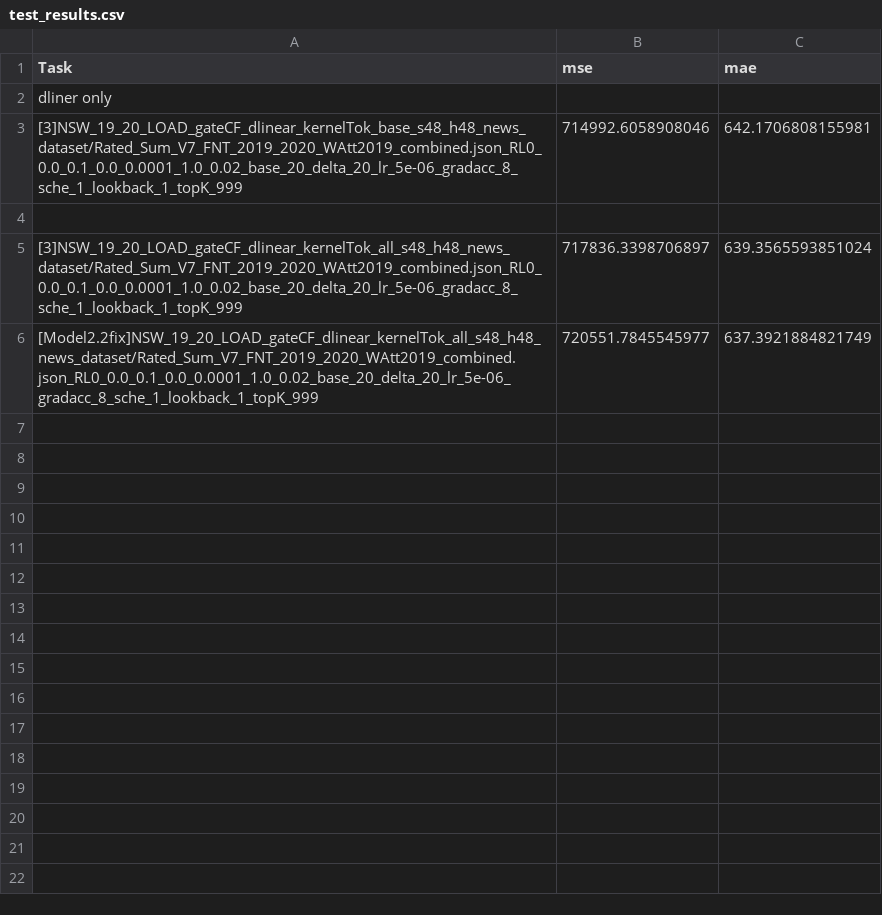
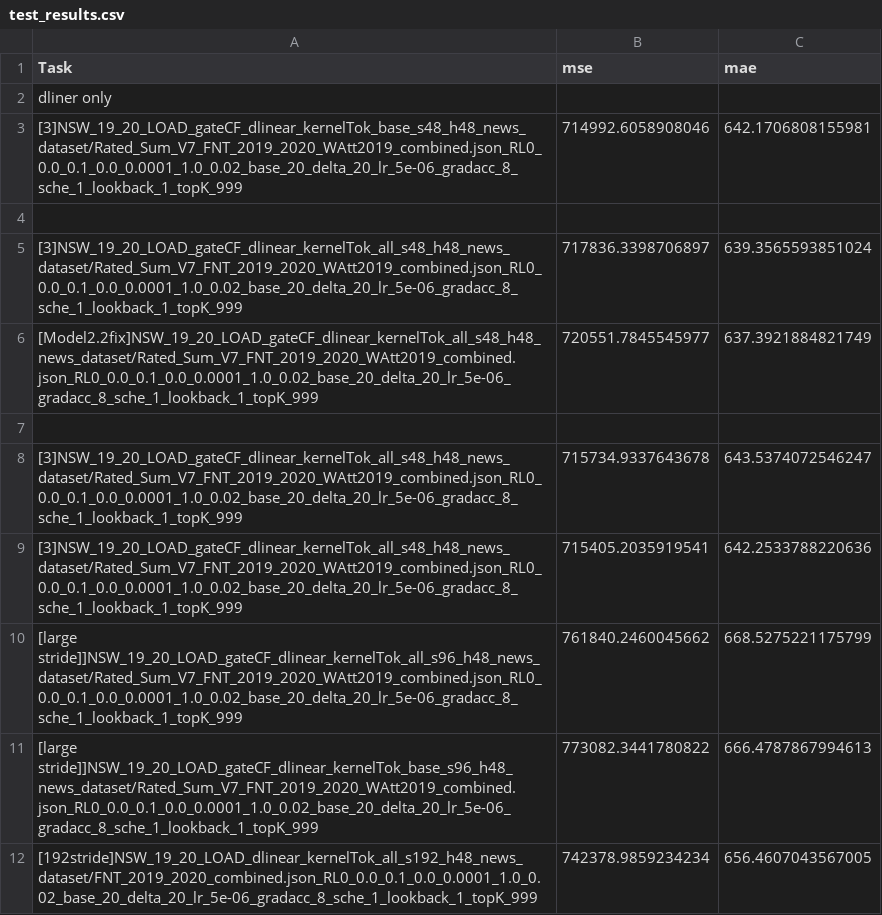
Before and after one commit to BruceBi1115/REIN-RES-LLM, a CSV file: results/test_results.csv, drawn as a sheet; the diff names each change by its address in the sheet, - before the commit and + after, or states it on an @@ line.

Commit message:
kernel 2

```diff
--- a/results/test_results.csv
+++ b/results/test_results.csv
+row 7: (empty)
+row 8: [3]NSW_19_20_LOAD_gateCF_dlinear_kernelTok_all_s48_h48_news_dataset/Rated_Sum_V7_FNT_2019_2020_WAtt2019_combined.json_RL0_0.0_0.1_0.0_0.0001_1.0_0.02_base_20_delta_20_lr_5e-06_gradacc_8_sche_1_lookback_1_topK_999 | 715734.9337643678 | 643.5374072546247
+row 9: [3]NSW_19_20_LOAD_gateCF_dlinear_kernelTok_all_s48_h48_news_dataset/Rated_Sum_V7_FNT_2019_2020_WAtt2019_combined.json_RL0_0.0_0.1_0.0_0.0001_1.0_0.02_base_20_delta_20_lr_5e-06_gradacc_8_sche_1_lookback_1_topK_999 | 715405.2035919541 | 642.2533788220636
+row 10: [large stride]]NSW_19_20_LOAD_gateCF_dlinear_kernelTok_all_s96_h48_news_dataset/Rated_Sum_V7_FNT_2019_2020_WAtt2019_combined.json_RL0_0.0_0.1_0.0_0.0001_1.0_0.02_base_20_delta_20_lr_5e-06_gradacc_8_sche_1_lookback_1_topK_999 | 761840.2460045662 | 668.5275221175799
+row 11: [large stride]]NSW_19_20_LOAD_gateCF_dlinear_kernelTok_base_s96_h48_news_dataset/Rated_Sum_V7_FNT_2019_2020_WAtt2019_combined.json_RL0_0.0_0.1_0.0_0.0001_1.0_0.02_base_20_delta_20_lr_5e-06_gradacc_8_sche_1_lookback_1_topK_999 | 773082.3441780822 | 666.4787867994613
+row 12: [192stride]NSW_19_20_LOAD_dlinear_kernelTok_all_s192_h48_news_dataset/FNT_2019_2020_combined.json_RL0_0.0_0.1_0.0_0.0001_1.0_0.02_base_20_delta_20_lr_5e-06_gradacc_8_sche_1_lookback_1_topK_999 | 742378.9859234234 | 656.4607043567005
```
Also changed, not shown: 10 other files.
